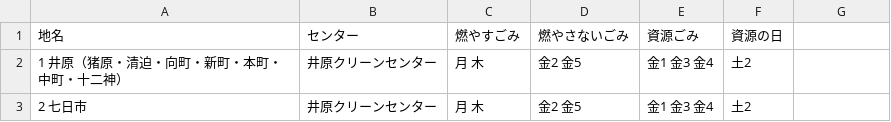
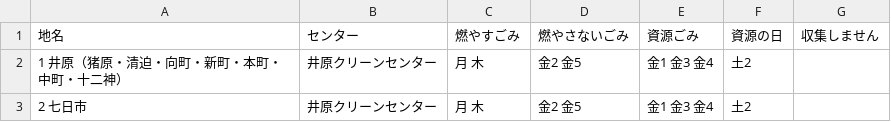
Before and after one commit to tomoki0307/test, a CSV file: 5374-test-master/data/area_days.csv, drawn as a sheet; only a part is shown; the diff names each change by its address in the sheet, - before the commit and + after, or states it on an @@ line.

Commit message:
Update area_days.csv

```diff
--- a/5374-test-master/data/area_days.csv
+++ b/5374-test-master/data/area_days.csv
-G1: (empty)
+G1: 収集しません
```
